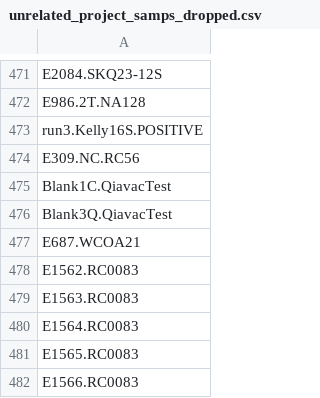
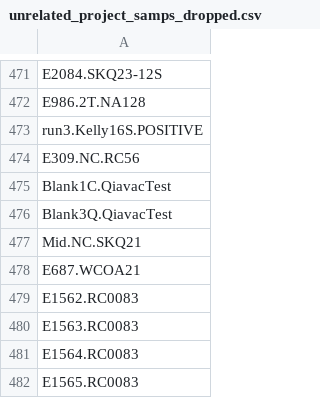
Before and after one commit to NOAA-PMEL/FAIRe-Mapping, a CSV file: projects/EcoFoci/data/logging/unrelated_project_samps_dropped.csv, drawn as a sheet; only a part is shown, gaps mark what is left out; the shorter side is filled out with more unchanged rows; the diff names each change by its address in the sheet, - before the commit and + after, or states it on an @@ line.

```diff
--- a/projects/EcoFoci/data/logging/unrelated_project_samps_dropped.csv
+++ b/projects/EcoFoci/data/logging/unrelated_project_samps_dropped.csv
+row 477: Mid.NC.SKQ21
```
Also changed, not shown: projects/FloatingSamples/AquaM/data/aquaM_faire.csv, 20 other files.
